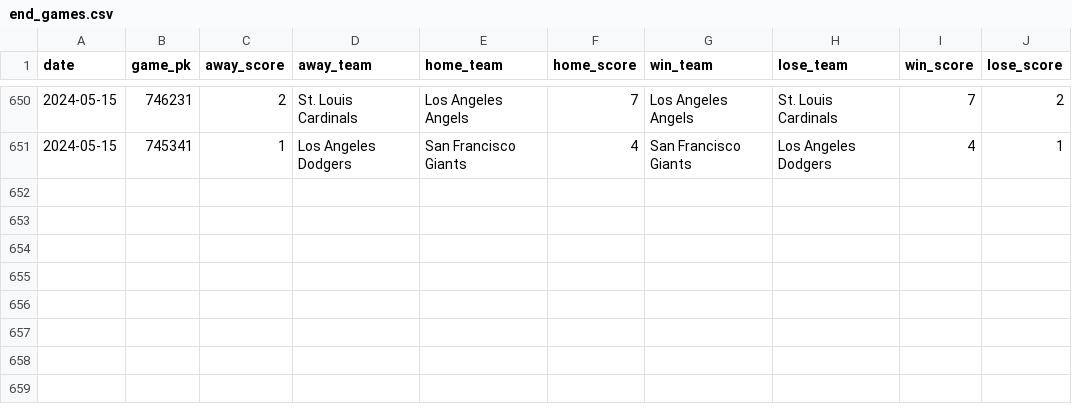
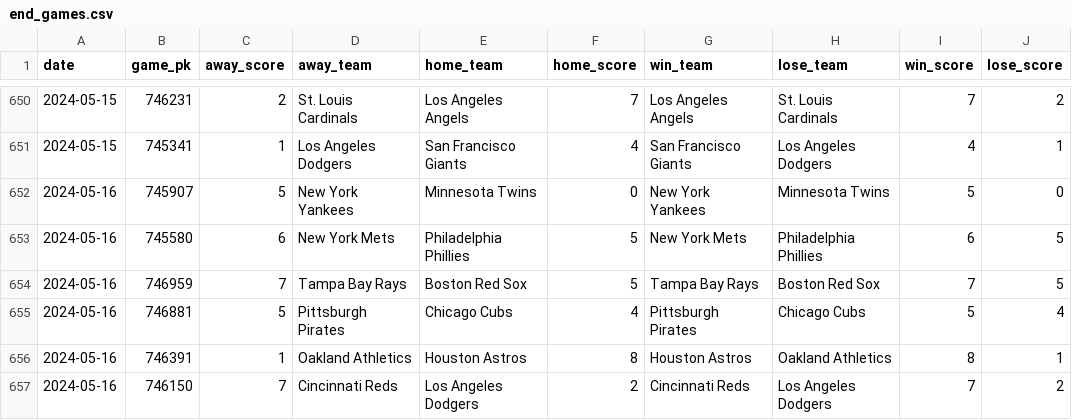
Before and after one commit to chadallison/mlb24, a CSV file: data/end_games.csv, drawn as a sheet; only a part is shown, gaps mark what is left out; the diff names each change by its address in the sheet, - before the commit and + after, or states it on an @@ line.

```diff
--- a/data/end_games.csv
+++ b/data/end_games.csv
+row 652: 2024-05-16 | 745907 | 5 | New York Yankees | Minnesota Twins | 0 | New York Yankees | Minnesota Twins | 5 | 0
+row 653: 2024-05-16 | 745580 | 6 | New York Mets | Philadelphia Phillies | 5 | New York Mets | Philadelphia Phillies | 6 | 5
+row 654: 2024-05-16 | 746959 | 7 | Tampa Bay Rays | Boston Red Sox | 5 | Tampa Bay Rays | Boston Red Sox | 7 | 5
+row 655: 2024-05-16 | 746881 | 5 | Pittsburgh Pirates | Chicago Cubs | 4 | Pittsburgh Pirates | Chicago Cubs | 5 | 4
+row 656: 2024-05-16 | 746391 | 1 | Oakland Athletics | Houston Astros | 8 | Houston Astros | Oakland Athletics | 8 | 1
+row 657: 2024-05-16 | 746150 | 7 | Cincinnati Reds | Los Angeles Dodgers | 2 | Cincinnati Reds | Los Angeles Dodgers | 7 | 2
```
Also changed, not shown: data/first_scorers.csv, 14 other files.
